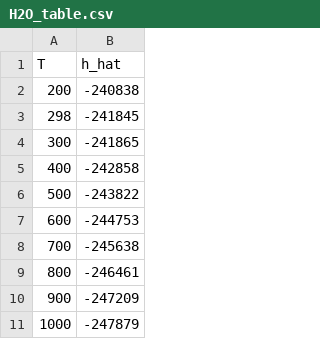
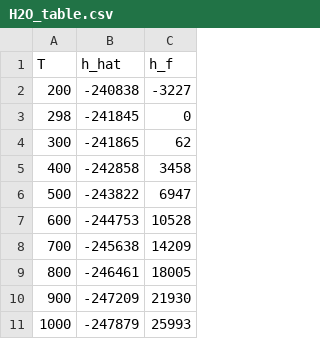
Before and after one commit to Carmeisel101/SSME_performance, a CSV file: tables/H2O_table.csv, drawn as a sheet; only a part is shown; the diff names each change by its address in the sheet, - before the commit and + after, or states it on an @@ line.

```diff
--- a/tables/H2O_table.csv
+++ b/tables/H2O_table.csv
+column C (h_f), rows 2-11: -3227 | 0 | 62 | 3458 | 6947 | 10528 | 14209 | 18005 | 21930 | 25993
```
Also changed, not shown: 4 other files.
